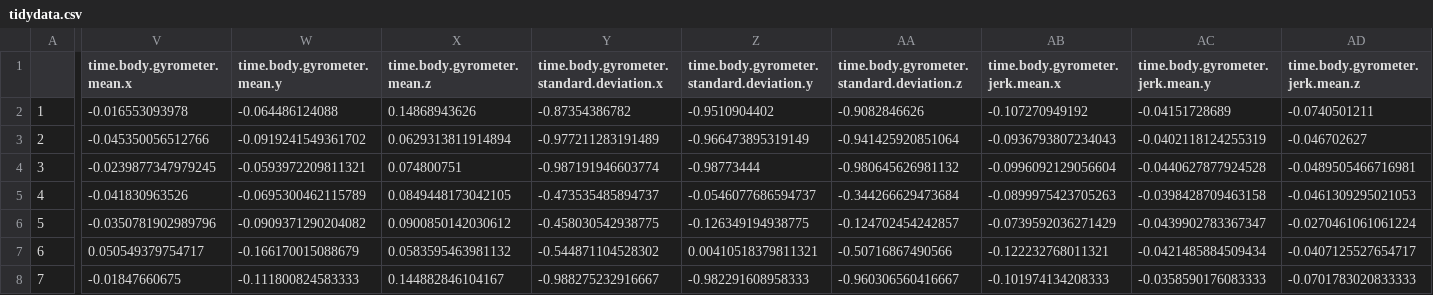
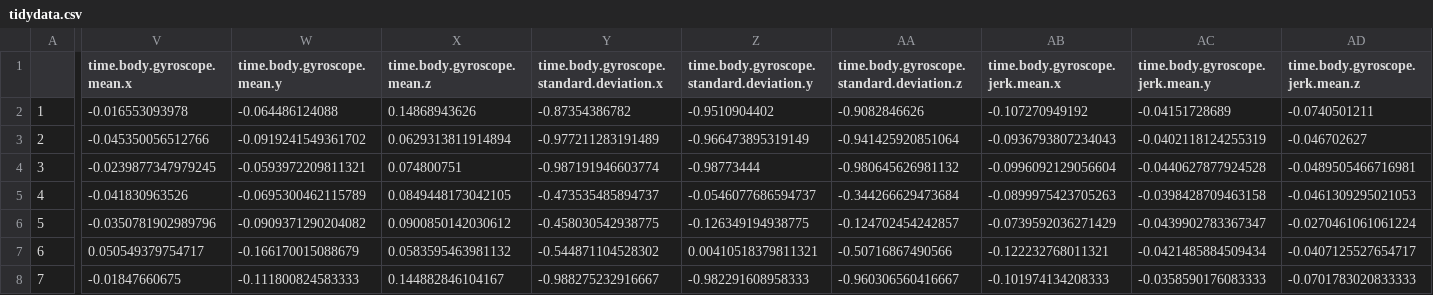
Before and after one commit to tijlk/datacleaningproject, a CSV file: tidydata.csv, drawn as a sheet; only a part is shown, gaps mark what is left out; the diff covers the shown part only; the diff names each change by its address in the sheet, - before the commit and + after, or states it on an @@ line.

```diff
--- a/tidydata.csv
+++ b/tidydata.csv
-V1: time.body.gyrometer.mean.x
+V1: time.body.gyroscope.mean.x
-W1: time.body.gyrometer.mean.y
+W1: time.body.gyroscope.mean.y
-X1: time.body.gyrometer.mean.z
+X1: time.body.gyroscope.mean.z
-Y1: time.body.gyrometer.standard.deviation.x
+Y1: time.body.gyroscope.standard.deviation.x
-Z1: time.body.gyrometer.standard.deviation.y
+Z1: time.body.gyroscope.standard.deviation.y
-AA1: time.body.gyrometer.standard.deviation.z
+AA1: time.body.gyroscope.standard.deviation.z
-AB1: time.body.gyrometer.jerk.mean.x
+AB1: time.body.gyroscope.jerk.mean.x
-AC1: time.body.gyrometer.jerk.mean.y
+AC1: time.body.gyroscope.jerk.mean.y
-AD1: time.body.gyrometer.jerk.mean.z
+AD1: time.body.gyroscope.jerk.mean.z
```
Also changed, not shown: 17 edited cells elsewhere in this file, 3 other files.
